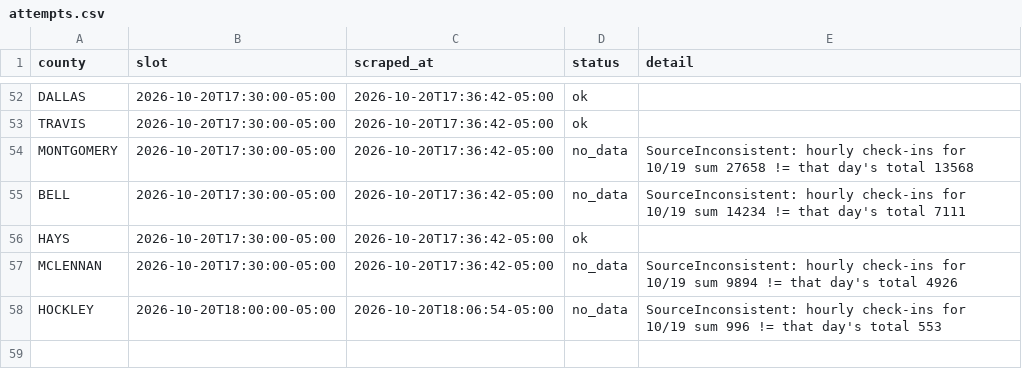
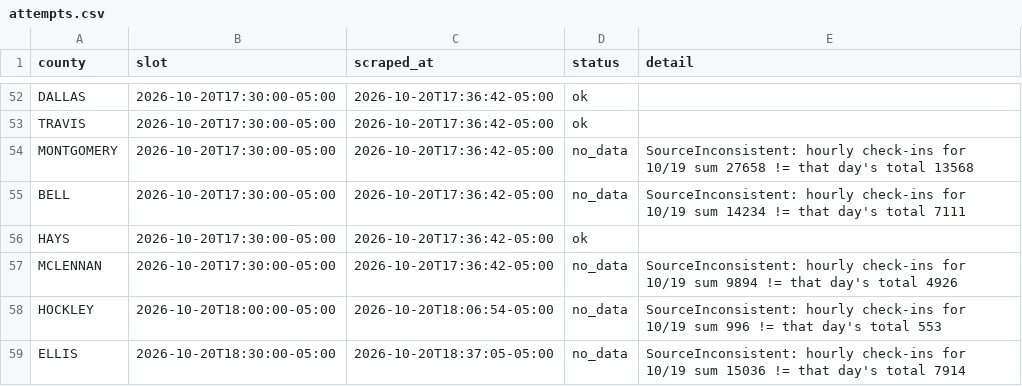
Before and after one commit to Seeker-Cliff/tx-early-vote-live, a CSV file: data/attempts.csv, drawn as a sheet; only a part is shown, gaps mark what is left out; the diff names each change by its address in the sheet, - before the commit and + after, or states it on an @@ line.

```diff
--- a/data/attempts.csv
+++ b/data/attempts.csv
+row 59: ELLIS | 2026-10-20T18:30:00-05:00 | 2026-10-20T18:37:05-05:00 | no_data | SourceInconsistent: hourly check-ins for 10/19 sum 15036 != that day's total 7914
```
Also changed, not shown: 1 other file.
